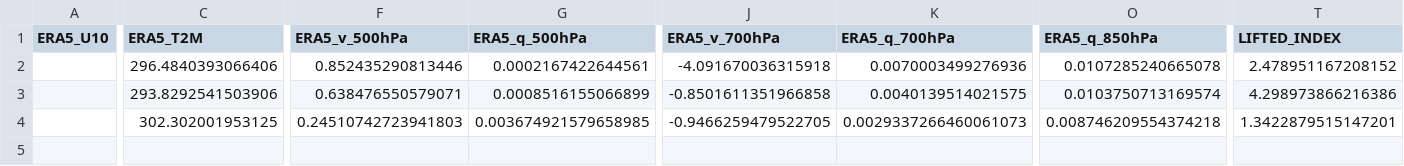
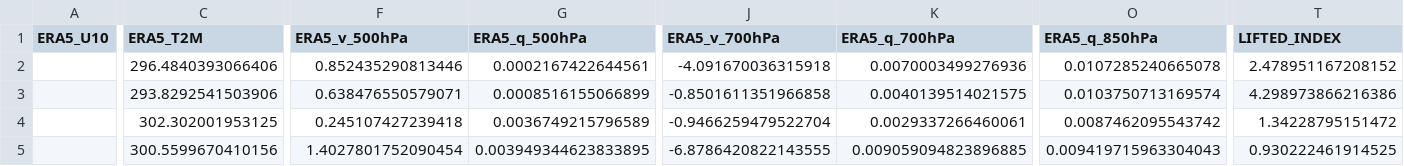
Before and after one commit to Aprameya05/CSIR-Thunderstorm-Bengaluru, a CSV file: data/gfs_realtime_43295.csv, drawn as a sheet; only a part is shown, gaps mark what is left out; rows hold the shown columns only; the diff covers the shown part only; the diff names each change by its address in the sheet, - before the commit and + after, or states it on an @@ line.

```diff
--- a/data/gfs_realtime_43295.csv
+++ b/data/gfs_realtime_43295.csv
-F4 (ERA5_v_500hPa): 0.24510742723941803
+F4 (ERA5_v_500hPa): 0.245107427239418
-G4 (ERA5_q_500hPa): 0.003674921579658985
+G4 (ERA5_q_500hPa): 0.0036749215796589
-J4 (ERA5_v_700hPa): -0.9466259479522705
+J4 (ERA5_v_700hPa): -0.9466259479522704
-K4 (ERA5_q_700hPa): 0.0029337266460061073
+K4 (ERA5_q_700hPa): 0.0029337266460061
-O4 (ERA5_q_850hPa): 0.008746209554374218
+O4 (ERA5_q_850hPa): 0.0087462095543742
-T4 (LIFTED_INDEX): 1.3422879515147201
+T4 (LIFTED_INDEX): 1.34228795151472
+row 5:  | 300.5599670410156 | 1.4027801752090454 | 0.003949344623833895 | -6.8786420822143555 | 0.009059094823896885 | 0.009419715963304043 | 0.930222461914525
```
Also changed, not shown: 1 edited cell elsewhere in this file, data/forecast_log.csv, data/upperair_realtime_43295.csv, 7 other files.
